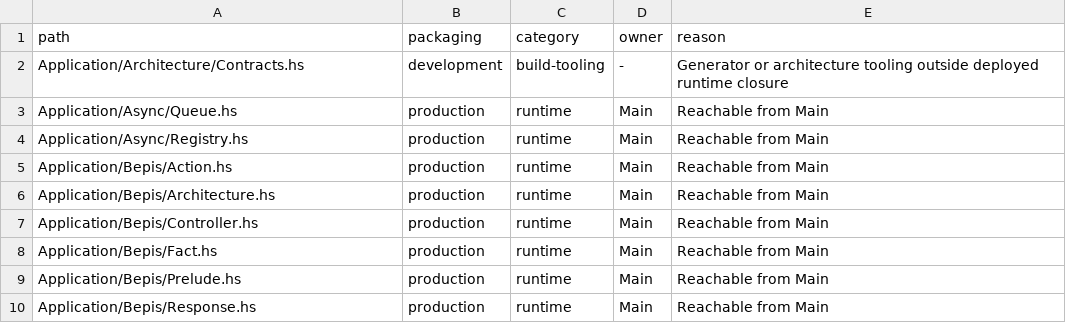
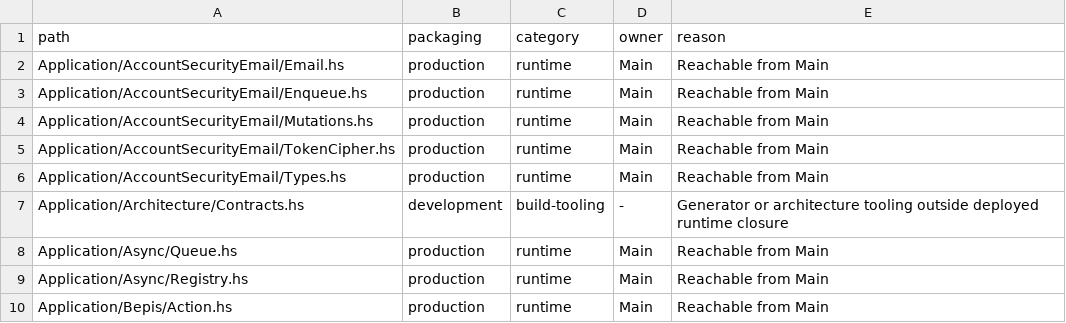
Before and after one commit to BeaudanBrown/ihp-roster, a TSV file: Config/nix/production-module-inventory.tsv, drawn as a sheet; only a part is shown; the shorter side is filled out with more unchanged rows.

Commit message:
Migrate account security email delivery (#406)

```diff
--- a/Config/nix/production-module-inventory.tsv
+++ b/Config/nix/production-module-inventory.tsv
@@ -1,2 +1,7 @@
 path	packaging	category	owner	reason
+Application/AccountSecurityEmail/Email.hs	production	runtime	Main	Reachable from Main
+Application/AccountSecurityEmail/Enqueue.hs	production	runtime	Main	Reachable from Main
+Application/AccountSecurityEmail/Mutations.hs	production	runtime	Main	Reachable from Main
+Application/AccountSecurityEmail/TokenCipher.hs	production	runtime	Main	Reachable from Main
+Application/AccountSecurityEmail/Types.hs	production	runtime	Main	Reachable from Main
 Application/Architecture/Contracts.hs	development	build-tooling	-	Generator or architecture tooling outside deployed runtime closure
```
Also changed, not shown: Config/nix/production-package-dependency-inventory.tsv, 27 other files.
